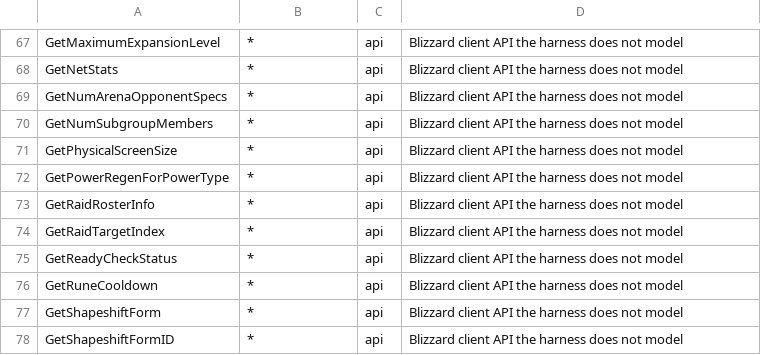
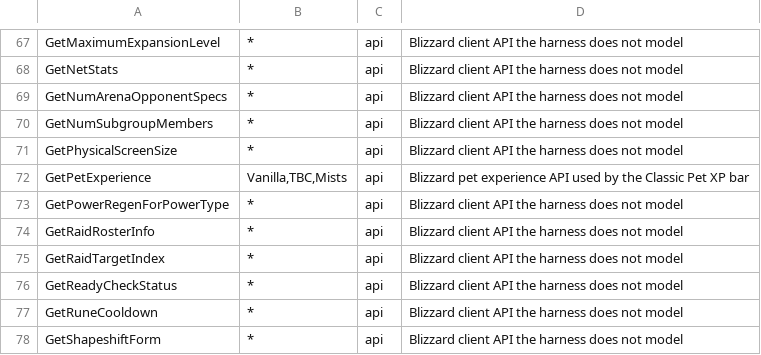
Before and after one commit to Mapkov2/MidnightSimpleUnitFrames, a TSV file: tools/client-boot-globals.tsv, drawn as a sheet; only a part is shown, gaps mark what is left out; the shorter side is filled out with more unchanged rows; the diff names each change by its address in the sheet, - before the commit and + after, or states it on an @@ line.

```diff
--- a/tools/client-boot-globals.tsv
+++ b/tools/client-boot-globals.tsv
+row 72: GetPetExperience | Vanilla,TBC,Mists | api | Blizzard pet experience API used by the Classic Pet XP bar
```
Also changed, not shown: tools/classic-gate-smokes.tsv, 58 other files.
